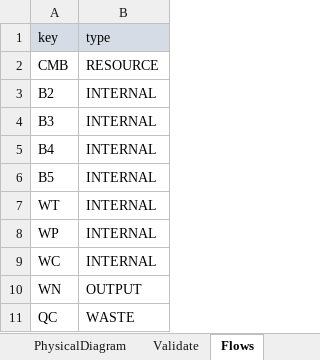
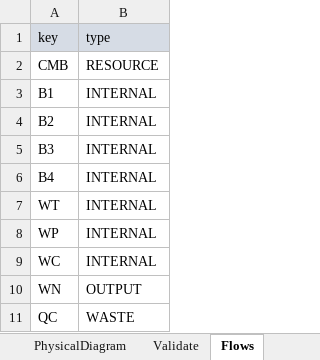
Before and after one commit to ctorrescuadra/TaesLab, an Excel workbook: Examples/rankine/rankine_model.xlsx, sheet Flows, drawn as a sheet; values as stored, in another font and other column widths than the file's, no borders; removed rows and columns are numbered as before the commit, all else as after; the diff names each change by its address in the sheet, - before the commit and + after, or states it on an @@ line.

```diff
--- a/Examples/rankine/rankine_model.xlsx (sheet Flows)
+++ b/Examples/rankine/rankine_model.xlsx (sheet Flows)
+row 3: B1 | INTERNAL
-row 6: B5 | INTERNAL
```
Also changed, not shown: sheet Exergy, sheet Processes, charts or pictures, Examples/rankine/rankine0_model.xlsx, 8 other files.
